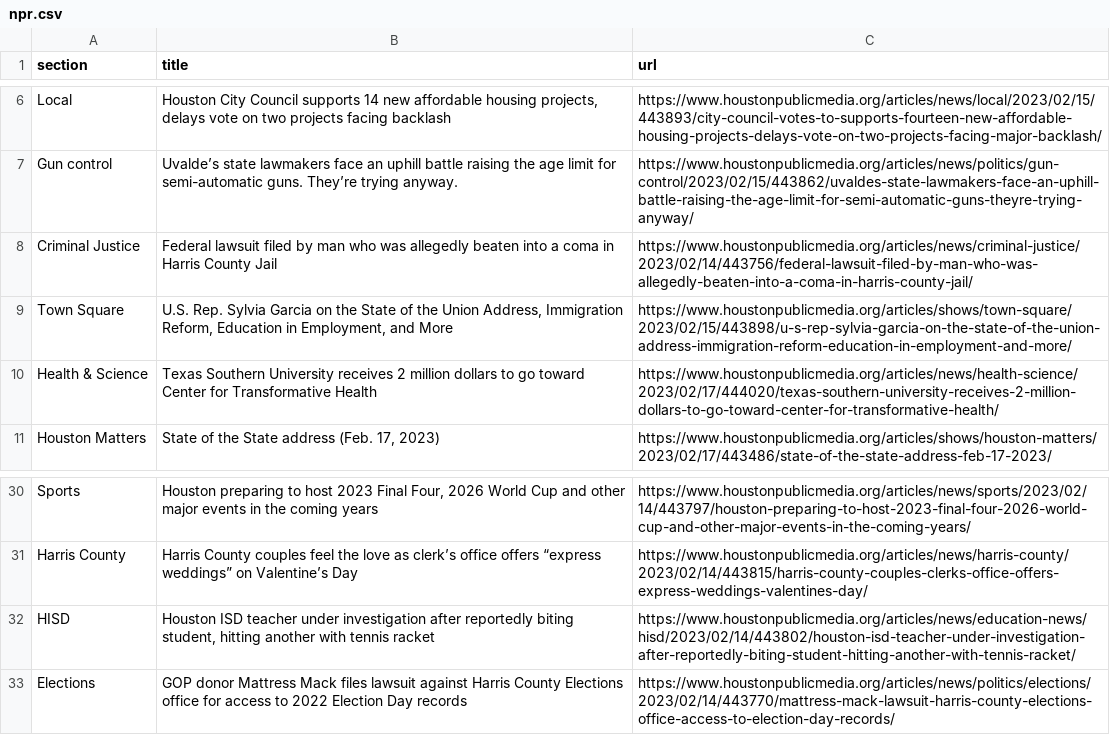
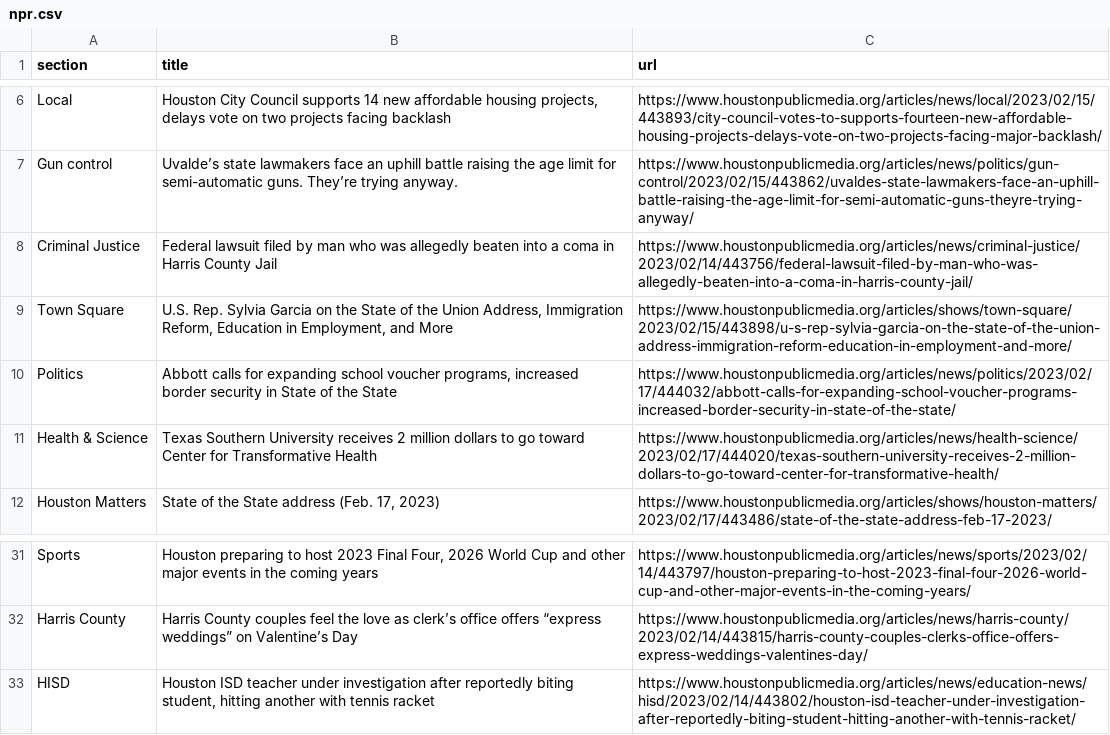
Before and after one commit to AngelineJCQ/aoto-scraper, a CSV file: npr.csv, drawn as a sheet; only a part is shown, gaps mark what is left out; removed rows and columns are numbered as before the commit, all else as after; the diff names each change by its address in the sheet, - before the commit and + after, or states it on an @@ line.

```diff
--- a/npr.csv
+++ b/npr.csv
+row 10: Politics | Abbott calls for expanding school voucher programs, increased border security in State of the State | https://www.houstonpublicmedia.org/articles/news/politics/2023/02/17/444032/abbott-calls-for-expanding-school-voucher-programs-increased-border-security-in-state-of-the-state/
-row 33: Elections | GOP donor Mattress Mack files lawsuit against Harris County Elections office for access to 2022 Election Day records | https://www.houstonpublicmedia.org/articles/news/politics/elections/2023/02/14/443770/mattress-mack-lawsuit-harris-county-elections-office-access-to-election-day-records/
```
